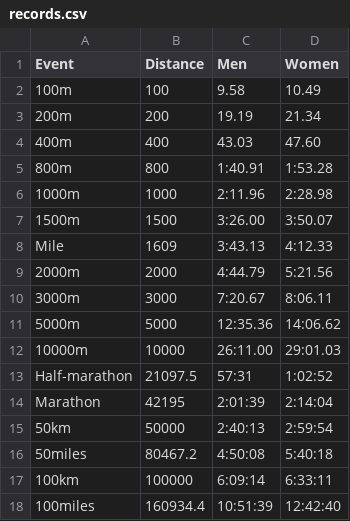
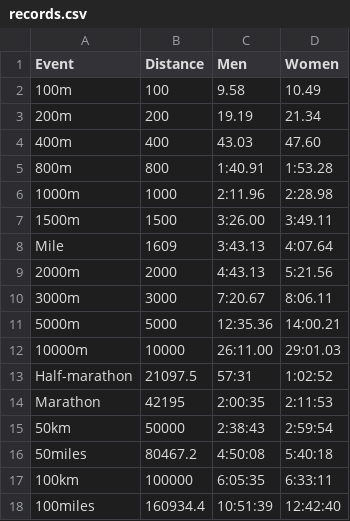
Before and after one commit to piresn/pacer, a CSV file: records.csv, drawn as a sheet.

Commit message:
update records

```diff
--- a/records.csv
+++ b/records.csv
@@ -6,13 +6,13 @@
 1000m,1000,2:11.96,2:28.98
-1500m,1500,3:26.00,3:50.07
-Mile,1609,3:43.13,4:12.33
-2000m,2000,4:44.79,5:21.56
+1500m,1500,3:26.00,3:49.11
+Mile,1609,3:43.13,4:07.64
+2000m,2000,4:43.13,5:21.56
 3000m,3000,7:20.67,8:06.11
-5000m,5000,12:35.36,14:06.62
+5000m,5000,12:35.36,14:00.21
 10000m,10000,26:11.00,29:01.03
 Half-marathon,21097.5,57:31,1:02:52
-Marathon,42195,2:01:39,2:14:04
-50km,50000,2:40:13,2:59:54
+Marathon,42195,2:00:35,2:11:53
+50km,50000,2:38:43,2:59:54
 50miles,80467.2,4:50:08,5:40:18
-100km,100000,6:09:14,6:33:11
+100km,100000,6:05:35,6:33:11
 100miles,160934.4,10:51:39,12:42:40
```
